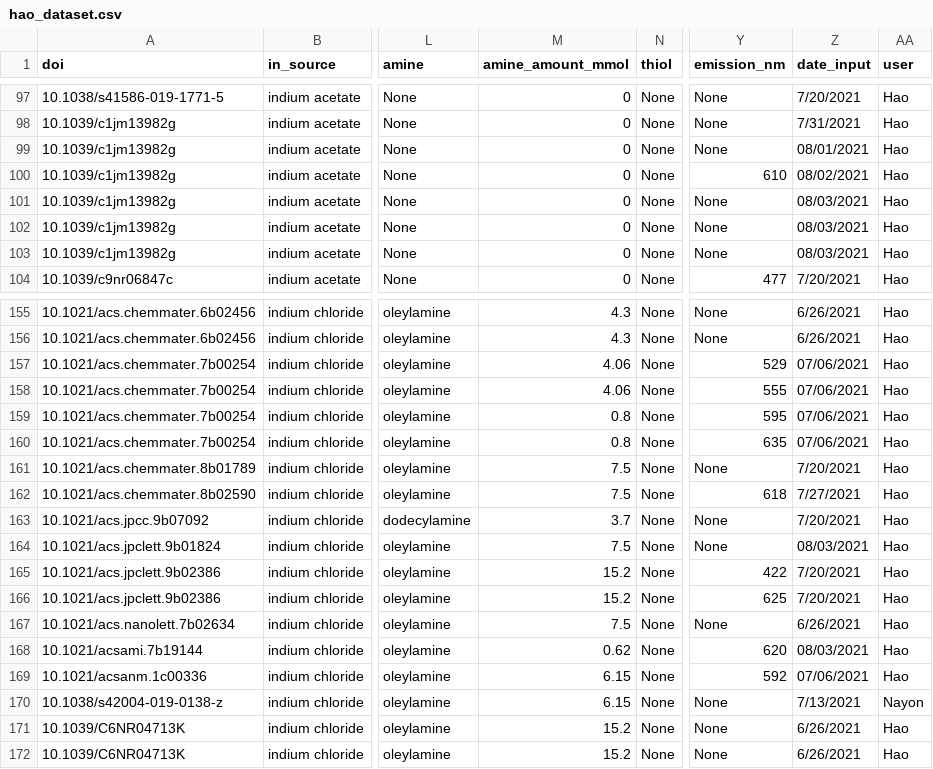
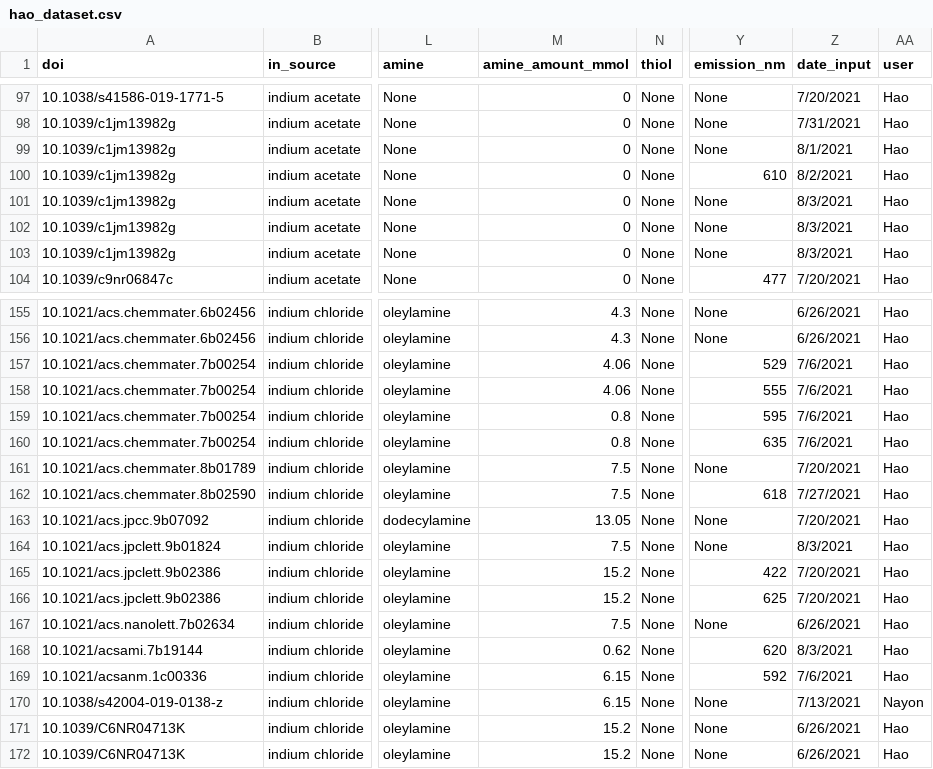
Before and after one commit to Health-Universe/Indium-Phosphide, a CSV file: dataset/hao/hao_dataset.csv, drawn as a sheet; only a part is shown, gaps mark what is left out; the diff covers the shown part only; the diff names each change by its address in the sheet, - before the commit and + after, or states it on an @@ line.

```diff
--- a/dataset/hao/hao_dataset.csv
+++ b/dataset/hao/hao_dataset.csv
-Z99 (date_input): 08/01/2021
+Z99 (date_input): 8/1/2021
-Z100 (date_input): 08/02/2021
+Z100 (date_input): 8/2/2021
-Z101:Z103 (date_input): 08/03/2021
+Z101:Z103 (date_input): 8/3/2021
-Z157:Z160 (date_input): 07/06/2021
+Z157:Z160 (date_input): 7/6/2021
-M163 (amine_amount_mmol): 3.7
+M163 (amine_amount_mmol): 13.05
-Z164 (date_input): 08/03/2021
+Z164 (date_input): 8/3/2021
-Z168 (date_input): 08/03/2021
+Z168 (date_input): 8/3/2021
-Z169 (date_input): 07/06/2021
+Z169 (date_input): 7/6/2021
```
Also changed, not shown: 7 removed rows and 39 edited cells elsewhere in this file.
